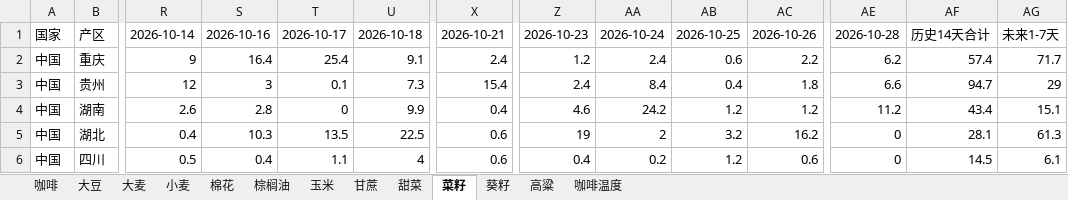
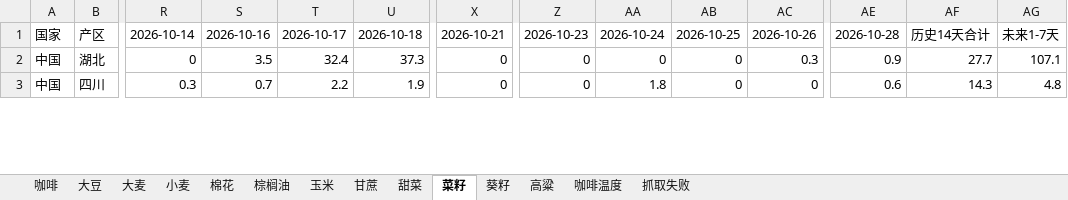
Before and after one commit to 2368846312-oss/ag-weather, an Excel workbook: 全球农产品降水数据_最新.xlsx, sheet 菜籽, drawn as a sheet; only a part is shown, gaps mark what is left out; values as stored, in another font and other column widths than the file's, no cell formats; removed rows and columns are numbered as before the commit, all else as after; rows hold the shown columns only; the diff covers the shown part only; the diff names each change by its address in the sheet, - before the commit and + after, or states it on an @@ line.

```diff
--- a/全球农产品降水数据_最新.xlsx (sheet 菜籽)
+++ b/全球农产品降水数据_最新.xlsx (sheet 菜籽)
+sheet tab: 抓取失败
-row 2: 中国 | 重庆 | 9 | 16.4 | 25.4 | 9.1 | 2.4 | 1.2 | 2.4 | 0.6 | 2.2 | 6.2 | 57.4 | 71.7
-row 3: 中国 | 贵州 | 12 | 3 | 0.1 | 7.3 | 15.4 | 2.4 | 8.4 | 0.4 | 1.8 | 6.6 | 94.7 | 29
-row 4: 中国 | 湖南 | 2.6 | 2.8 | 0 | 9.9 | 0.4 | 4.6 | 24.2 | 1.2 | 1.2 | 11.2 | 43.4 | 15.1
-R2: 0.4
+R2: 0
-S2: 10.3
+S2: 3.5
-T2: 13.5
+T2: 32.4
-U2: 22.5
+U2: 37.3
-X2:X3: 0.6
+X2:X3: 0
-Z2: 19
+Z2: 0
-AA2: 2
+AA2: 0
-AB2: 3.2
+AB2: 0
-AC2: 16.2
+AC2: 0.3
-AE2: 0
+AE2: 0.9
-AF2: 28.1
+AF2: 27.7
-AG2: 61.3
+AG2: 107.1
-R3: 0.5
+R3: 0.3
-S3: 0.4
+S3: 0.7
-T3: 1.1
+T3: 2.2
-U3: 4
+U3: 1.9
-Z3: 0.4
+Z3: 0
-AA3: 0.2
+AA3: 1.8
-AB3: 1.2
+AB3: 0
-AC3: 0.6
+AC3: 0
-AE3: 0
+AE3: 0.6
-AF3: 14.5
+AF3: 14.3
-AG3: 6.1
+AG3: 4.8
```
Also changed, not shown: 11 added rows, 8 removed rows and 225 edited cells elsewhere in this sheet, sheet 玉米, sheet 小麦, sheet 咖啡温度, sheet 葵籽, sheet 大豆, sheet 棕榈油, 6 more sheets, cell formats, VHI_Data/VHI_最近6周汇总.xlsx.
